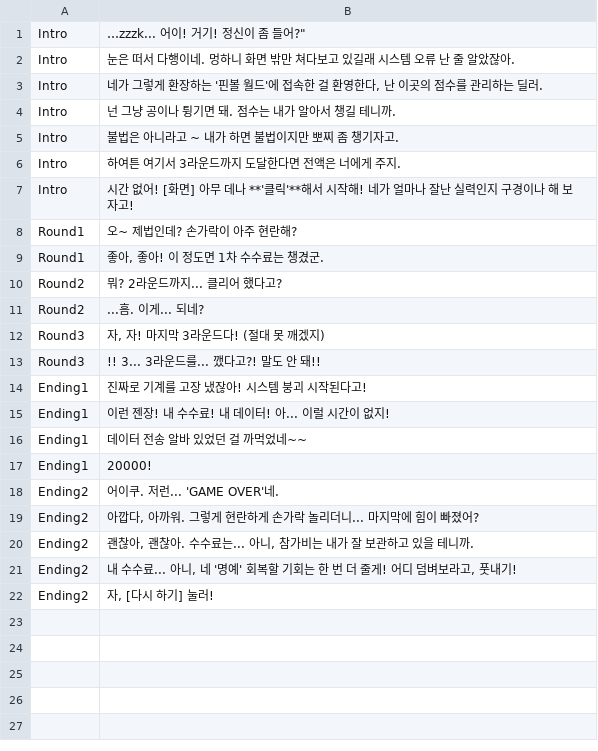
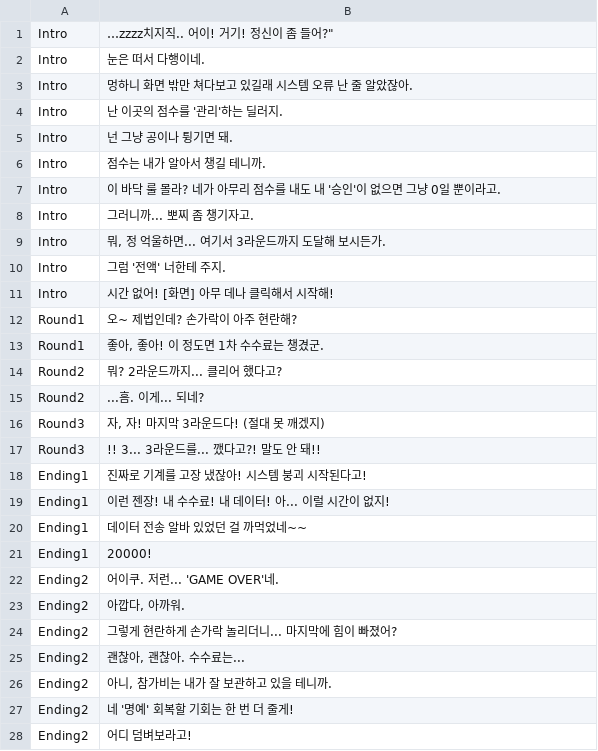
Before and after one commit to dr7007/BALL-A-RETRO-Dev, a CSV file: Assets/Resources/dialogues.csv, drawn as a sheet.

```diff
--- a/Assets/Resources/dialogues.csv
+++ b/Assets/Resources/dialogues.csv
@@ -1,8 +1,12 @@
-Intro,"…zzzk... 어이! 거기! 정신이 좀 들어?"" "
-Intro,눈은 떠서 다행이네. 멍하니 화면 밖만 쳐다보고 있길래 시스템 오류 난 줄 알았잖아.
-Intro,"네가 그렇게 환장하는 '핀볼 월드'에 접속한 걸 환영한다, 난 이곳의 점수를 관리하는 딜러."
-Intro,넌 그냥 공이나 튕기면 돼. 점수는 내가 알아서 챙길 테니까.
-Intro,불법은 아니라고 ~ 내가 하면 불법이지만 뽀찌 좀 챙기자고.
-Intro,하여튼 여기서 3라운드까지 도달한다면 전액은 너에게 주지.
-Intro,시간 없어! [화면] 아무 데나 **'클릭'**해서 시작해! 네가 얼마나 잘난 실력인지 구경이나 해 보자고!
+Intro,"…zzzz치지직.. 어이! 거기! 정신이 좀 들어?"" "
+Intro,눈은 떠서 다행이네.
+Intro,멍하니 화면 밖만 쳐다보고 있길래 시스템 오류 난 줄 알았잖아.
+Intro,난 이곳의 점수를 '관리'하는 딜러지.
+Intro,넌 그냥 공이나 튕기면 돼.
+Intro,점수는 내가 알아서 챙길 테니까.
+Intro,이 바닥 룰 몰라? 네가 아무리 점수를 내도 내 '승인'이 없으면 그냥 0일 뿐이라고.
+Intro,그러니까... 뽀찌 좀 챙기자고.
+Intro,"뭐, 정 억울하면... 여기서 3라운드까지 도달해 보시든가. "
+Intro,그럼 '전액' 너한테 주지.
+Intro,시간 없어! [화면] 아무 데나 클릭해서 시작해!
 Round1,오~ 제법인데? 손가락이 아주 현란해?
@@ -18,5 +22,7 @@ Ending1,20000!
 Ending2,어이쿠. 저런... 'GAME OVER'네.
-Ending2,"아깝다, 아까워. 그렇게 현란하게 손가락 놀리더니... 마지막에 힘이 빠졌어? "
-Ending2,"괜찮아, 괜찮아. 수수료는... 아니, 참가비는 내가 잘 보관하고 있을 테니까. "
-Ending2,"내 수수료... 아니, 네 '명예' 회복할 기회는 한 번 더 줄게! 어디 덤벼보라고, 풋내기! "
-Ending2,"자, [다시 하기] 눌러! "
+Ending2,"아깝다, 아까워. "
+Ending2,그렇게 현란하게 손가락 놀리더니... 마지막에 힘이 빠졌어?
+Ending2,"괜찮아, 괜찮아. 수수료는... "
+Ending2,"아니, 참가비는 내가 잘 보관하고 있을 테니까. "
+Ending2,네 '명예' 회복할 기회는 한 번 더 줄게!
+Ending2,어디 덤벼보라고!
```
Also changed, not shown: 18 other files.
